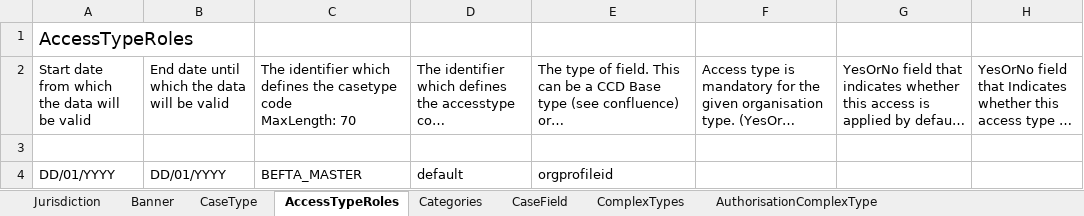
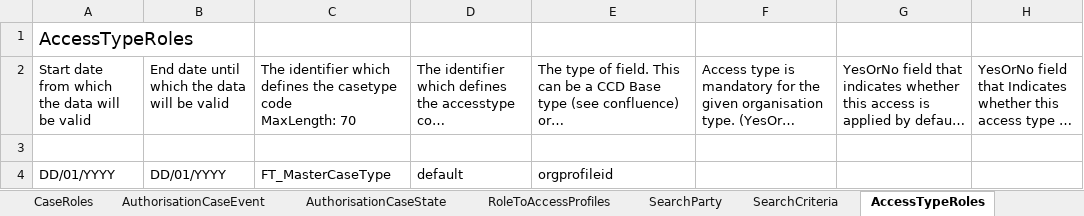
Before and after one commit to hmcts/ccd-test-definitions, an Excel workbook: src/main/resources/uk/gov/hmcts/ccd/test_definitions/excel/BEFTA_Master_Definition.xlsx, sheet AccessTypeRoles, drawn as a sheet; only a part is shown; long unchanged cells end in …; values as stored, in another font and other column widths than the file's, no borders; table styles not drawn; the diff names each change by its address in the sheet, - before the commit and + after, or states it on an @@ line.

Commit message:
Moved AccessTypeRoles nTab to end and added valid CaseType

```diff
--- a/src/main/resources/uk/gov/hmcts/ccd/test_definitions/excel/BEFTA_Master_Definition.xlsx (sheet AccessTypeRoles)
+++ b/src/main/resources/uk/gov/hmcts/ccd/test_definitions/excel/BEFTA_Master_Definition.xlsx (sheet AccessTypeRoles)
-C4: BEFTA_MASTER
+C4: FT_MasterCaseType
```
Also changed, not shown: other sheet tabs, 1 other file.
